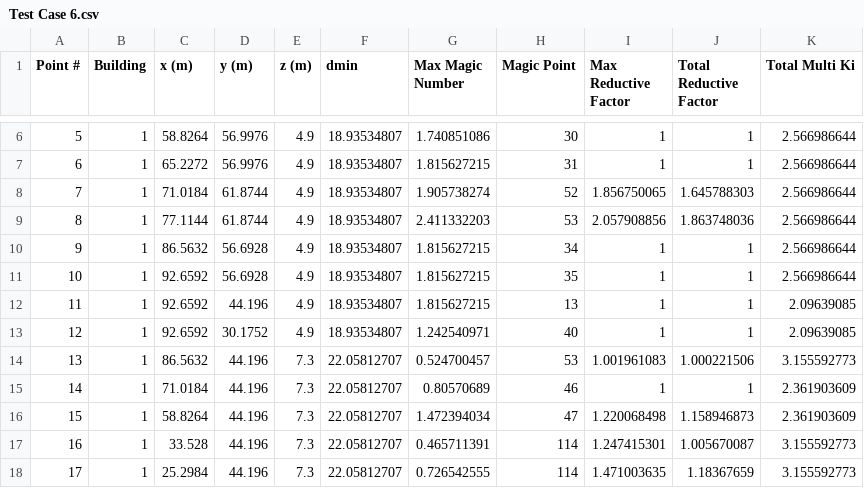
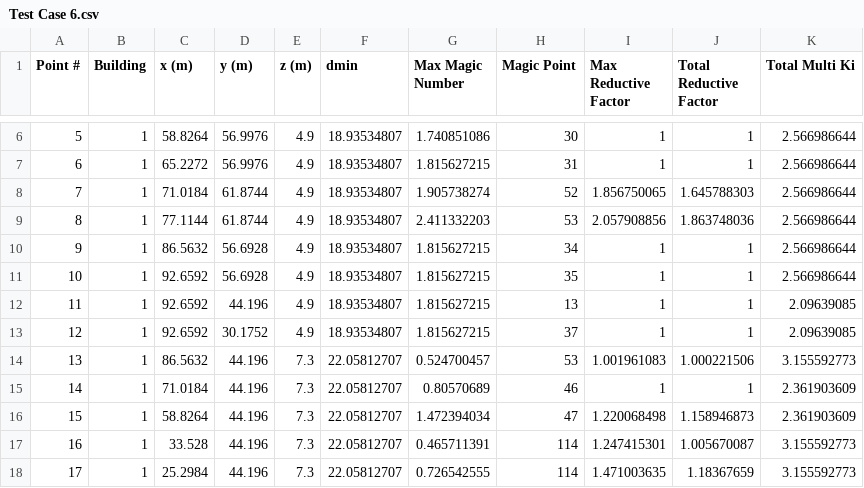
Before and after one commit to nventefs/LPSD, a CSV file: Test Case - 6/Test Case 6.csv, drawn as a sheet; only a part is shown, gaps mark what is left out; the diff covers the shown part only.

```diff
--- a/Test Case - 6/Test Case 6.csv
+++ b/Test Case - 6/Test Case 6.csv
@@ -12,3 +12,3 @@ Point #,Building,x (m),y (m),z (m),dmin,Max Magic Number,Magic Point,Max Reducti
 11,1,92.6592,44.196,4.9,18.93534807,1.815627215,13,1,1,2.09639085
-12,1,92.6592,30.1752,4.9,18.93534807,1.242540971,40,1,1,2.09639085
+12,1,92.6592,30.1752,4.9,18.93534807,1.815627215,37,1,1,2.09639085
 13,1,86.5632,44.196,7.3,22.05812707,0.524700457,53,1.001961083,1.000221506,3.155592773
```
Also changed, not shown: 29 edited cells elsewhere in this file.
